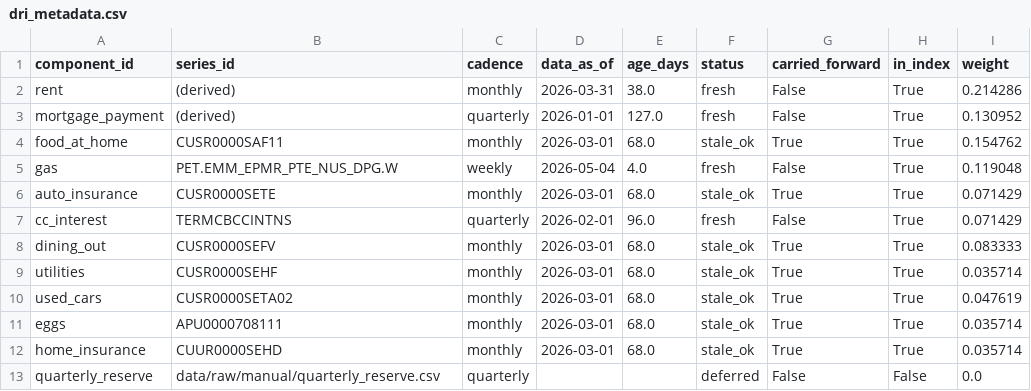
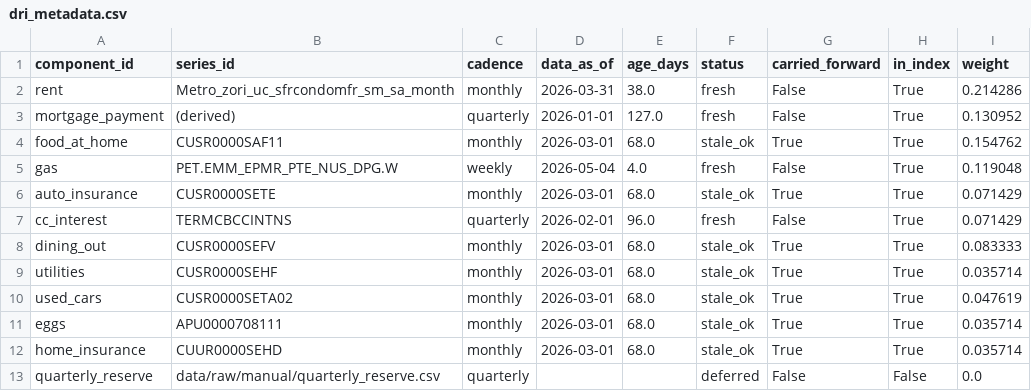
Before and after one commit to ktmensing/dead-reckoning, a CSV file: data/published/dri_metadata.csv, drawn as a sheet.

```diff
--- a/data/published/dri_metadata.csv
+++ b/data/published/dri_metadata.csv
@@ -1,3 +1,3 @@
 component_id,series_id,cadence,data_as_of,age_days,status,carried_forward,in_index,weight
-rent,(derived),monthly,2026-03-31,38.0,fresh,False,True,0.214286
+rent,Metro_zori_uc_sfrcondomfr_sm_sa_month,monthly,2026-03-31,38.0,fresh,False,True,0.214286
 mortgage_payment,(derived),quarterly,2026-01-01,127.0,fresh,False,True,0.130952
```
Also changed, not shown: data/published/dri_component_table.csv, 4 other files.
